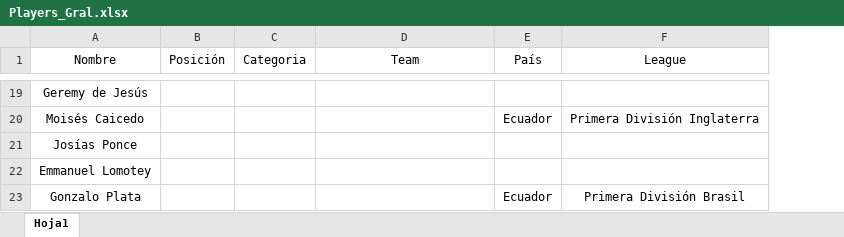
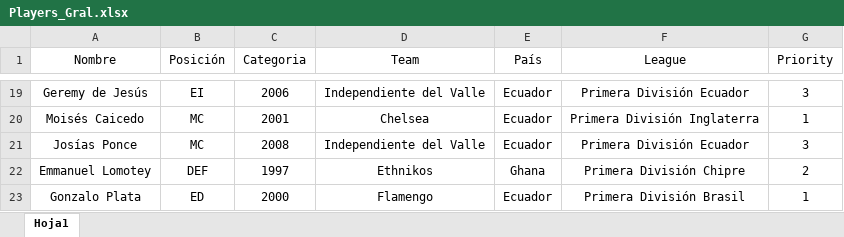
Before and after one commit to freddyorozco19/AgencyFD, an Excel workbook: Data/Players_Gral.xlsx, sheet Hoja1, drawn as a sheet; only a part is shown, gaps mark what is left out; values as stored, in another font and other column widths than the file's, no borders; the diff covers the shown part only; the diff names each change by its address in the sheet, - before the commit and + after, or states it on an @@ line.

```diff
--- a/Data/Players_Gral.xlsx (sheet Hoja1)
+++ b/Data/Players_Gral.xlsx (sheet Hoja1)
+column G (Priority), rows 19-23: 3 | 1 | 3 | 2 | 1
-B19 (Posición): (empty)
+B19 (Posición): EI
-C19 (Categoria): (empty)
+C19 (Categoria): 2006
-D19 (Team): (empty)
+D19 (Team): Independiente del Valle
-E19 (País): (empty)
+E19 (País): Ecuador
-F19 (League): (empty)
+F19 (League): Primera División Ecuador
-B20:B21 (Posición): (empty)
+B20:B21 (Posición): MC
-C20 (Categoria): (empty)
+C20 (Categoria): 2001
-D20 (Team): (empty)
+D20 (Team): Chelsea
-C21 (Categoria): (empty)
+C21 (Categoria): 2008
-D21 (Team): (empty)
+D21 (Team): Independiente del Valle
-E21 (País): (empty)
+E21 (País): Ecuador
-F21 (League): (empty)
+F21 (League): Primera División Ecuador
-B22 (Posición): (empty)
+B22 (Posición): DEF
-C22 (Categoria): (empty)
+C22 (Categoria): 1997
-D22 (Team): (empty)
+D22 (Team): Ethnikos
-E22 (País): (empty)
+E22 (País): Ghana
-F22 (League): (empty)
+F22 (League): Primera División Chipre
-B23 (Posición): (empty)
+B23 (Posición): ED
-C23 (Categoria): (empty)
+C23 (Categoria): 2000
-D23 (Team): (empty)
+D23 (Team): Flamengo
```
Also changed, not shown: 33 edited cells elsewhere in this sheet.
